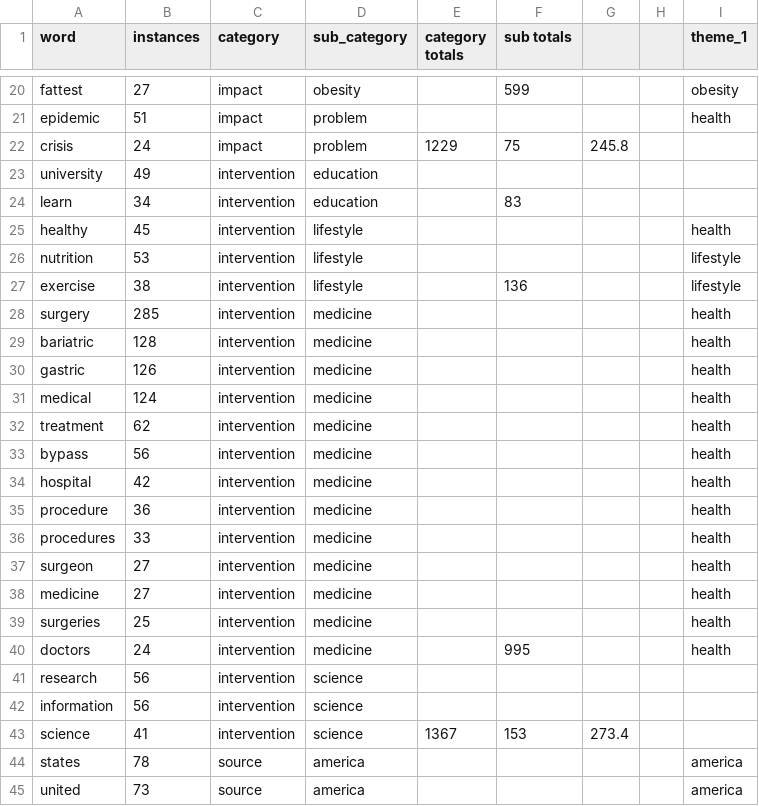
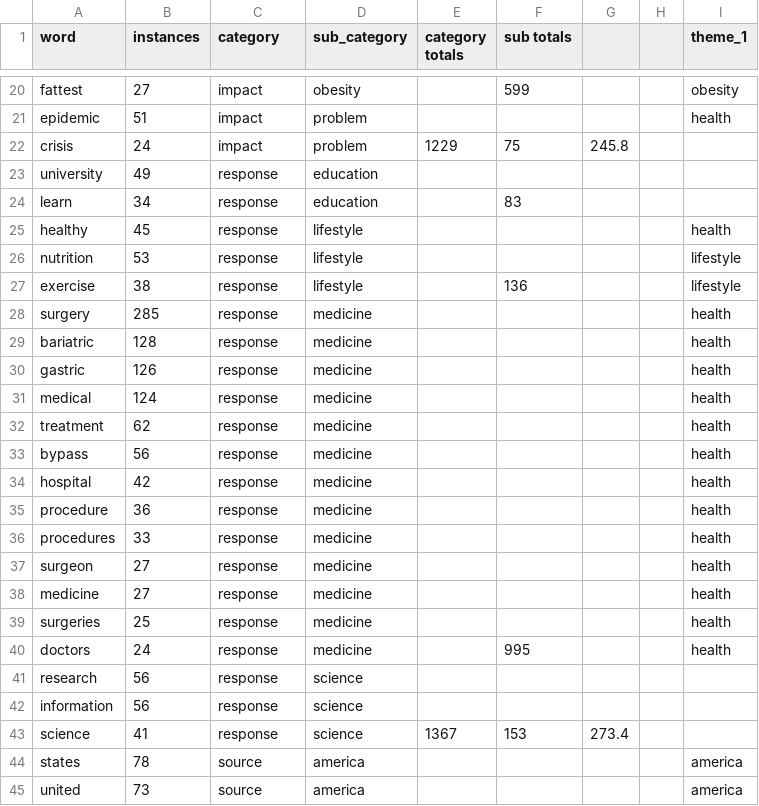
Before and after one commit to leahwelch/leahwelch.github.io, a CSV file: projects/obesity/data/Mexico_Obesity.csv, drawn as a sheet; only a part is shown, gaps mark what is left out.

Commit message:
data updates

```diff
--- a/projects/obesity/data/Mexico_Obesity.csv
+++ b/projects/obesity/data/Mexico_Obesity.csv
@@ -22,23 +22,23 @@ epidemic,51,impact,problem,,,,,health
 crisis,24,impact,problem,1229,75,245.8,,
-university,49,intervention,education,,,,,
-learn,34,intervention,education,,83,,,
-healthy,45,intervention,lifestyle,,,,,health
-nutrition,53,intervention,lifestyle,,,,,lifestyle
-exercise,38,intervention,lifestyle,,136,,,lifestyle
-surgery,285,intervention,medicine,,,,,health
-bariatric,128,intervention,medicine,,,,,health
-gastric,126,intervention,medicine,,,,,health
-medical,124,intervention,medicine,,,,,health
-treatment,62,intervention,medicine,,,,,health
-bypass,56,intervention,medicine,,,,,health
-hospital,42,intervention,medicine,,,,,health
-procedure,36,intervention,medicine,,,,,health
-procedures,33,intervention,medicine,,,,,health
-surgeon,27,intervention,medicine,,,,,health
-medicine,27,intervention,medicine,,,,,health
-surgeries,25,intervention,medicine,,,,,health
-doctors,24,intervention,medicine,,995,,,health
-research,56,intervention,science,,,,,
-information,56,intervention,science,,,,,
-science,41,intervention,science,1367,153,273.4,,
+university,49,response,education,,,,,
+learn,34,response,education,,83,,,
+healthy,45,response,lifestyle,,,,,health
+nutrition,53,response,lifestyle,,,,,lifestyle
+exercise,38,response,lifestyle,,136,,,lifestyle
+surgery,285,response,medicine,,,,,health
+bariatric,128,response,medicine,,,,,health
+gastric,126,response,medicine,,,,,health
+medical,124,response,medicine,,,,,health
+treatment,62,response,medicine,,,,,health
+bypass,56,response,medicine,,,,,health
+hospital,42,response,medicine,,,,,health
+procedure,36,response,medicine,,,,,health
+procedures,33,response,medicine,,,,,health
+surgeon,27,response,medicine,,,,,health
+medicine,27,response,medicine,,,,,health
+surgeries,25,response,medicine,,,,,health
+doctors,24,response,medicine,,995,,,health
+research,56,response,science,,,,,
+information,56,response,science,,,,,
+science,41,response,science,1367,153,273.4,,
 states,78,source,america,,,,,america
```
Also changed, not shown: projects/obesity/data/China_Obesity.csv, projects/obesity/data/Kuwait_Obesity.csv, 1 other file.
